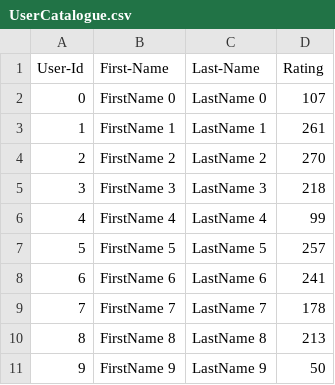
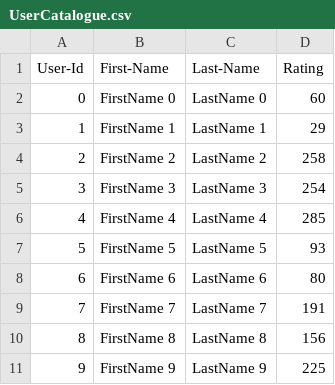
Before and after one commit to Nil-R/Raut_Nilay_002083164_Lab, a CSV file: Lab_8/UserCatalogue.csv, drawn as a sheet.

```diff
--- a/Lab_8/UserCatalogue.csv
+++ b/Lab_8/UserCatalogue.csv
@@ -1,11 +1,11 @@
 User-Id,First-Name,Last-Name,Rating
-0,FirstName 0,LastName 0,107
-1,FirstName 1,LastName 1,261
-2,FirstName 2,LastName 2,270
-3,FirstName 3,LastName 3,218
-4,FirstName 4,LastName 4,99
-5,FirstName 5,LastName 5,257
-6,FirstName 6,LastName 6,241
-7,FirstName 7,LastName 7,178
-8,FirstName 8,LastName 8,213
-9,FirstName 9,LastName 9,50
+0,FirstName 0,LastName 0,60
+1,FirstName 1,LastName 1,29
+2,FirstName 2,LastName 2,258
+3,FirstName 3,LastName 3,254
+4,FirstName 4,LastName 4,285
+5,FirstName 5,LastName 5,93
+6,FirstName 6,LastName 6,80
+7,FirstName 7,LastName 7,191
+8,FirstName 8,LastName 8,156
+9,FirstName 9,LastName 9,225
```
Also changed, not shown: Lab_8/CommentData.csv, 3 other files.
